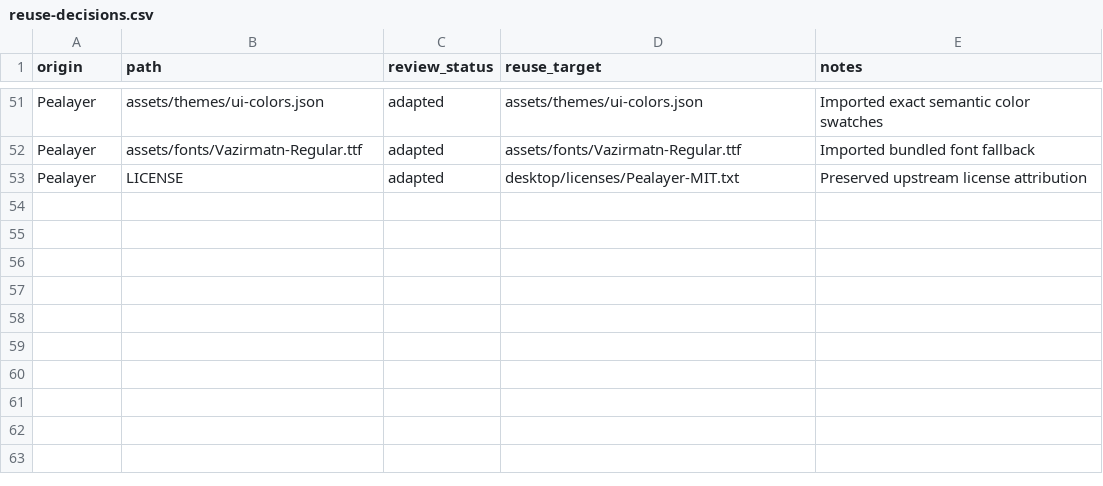
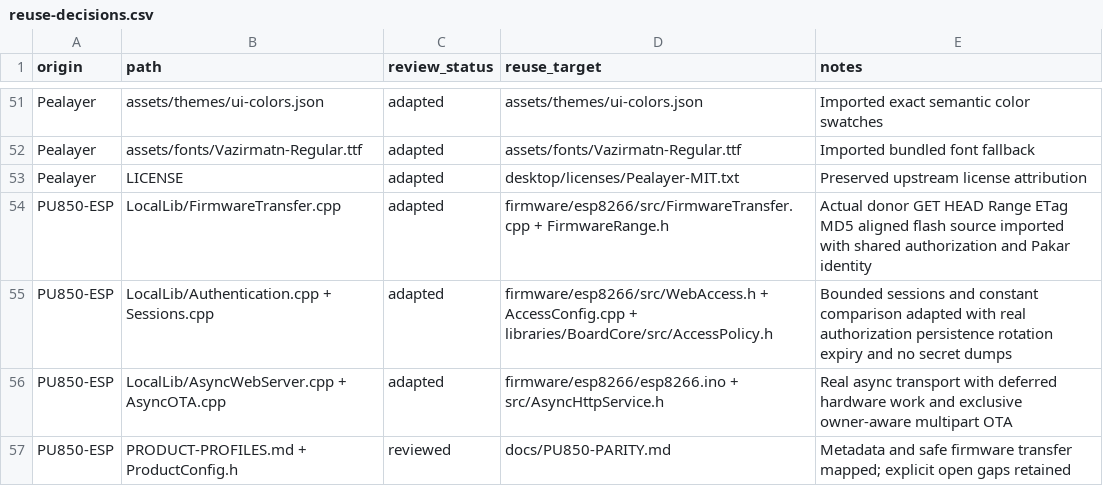
Before and after one commit to atomicdeploy/PakarController, a CSV file: docs/reuse-decisions.csv, drawn as a sheet; only a part is shown, gaps mark what is left out.

Commit message:
fix: configurable device access and integrated async web server

```diff
--- a/docs/reuse-decisions.csv
+++ b/docs/reuse-decisions.csv
@@ -53 +53,5 @@ Pealayer,assets/fonts/Vazirmatn-Regular.ttf,adapted,assets/fonts/Vazirmatn-Regul
 Pealayer,LICENSE,adapted,desktop/licenses/Pealayer-MIT.txt,Preserved upstream license attribution
+PU850-ESP,LocalLib/FirmwareTransfer.cpp,adapted,firmware/esp8266/src/FirmwareTransfer.cpp + FirmwareRange.h,Actual donor GET HEAD Range ETag MD5 aligned flash source imported with shared authorization and Pakar identity
+PU850-ESP,LocalLib/Authentication.cpp + Sessions.cpp,adapted,firmware/esp8266/src/WebAccess.h + AccessConfig.cpp + libraries/BoardCore/src/AccessPolicy.h,Bounded sessions and constant comparison adapted with real authorization persistence rotation expiry and no secret dumps
+PU850-ESP,LocalLib/AsyncWebServer.cpp + AsyncOTA.cpp,adapted,firmware/esp8266/esp8266.ino + src/AsyncHttpService.h,Real async transport with deferred hardware work and exclusive owner-aware multipart OTA
+PU850-ESP,PRODUCT-PROFILES.md + ProductConfig.h,reviewed,docs/PU850-PARITY.md,Metadata and safe firmware transfer mapped; explicit open gaps retained
```
Also changed, not shown: 35 other files.
